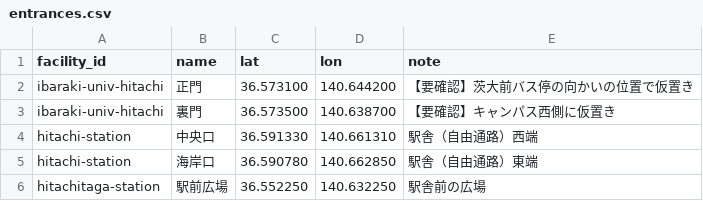
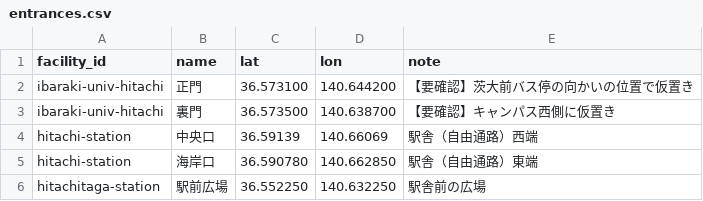
Before and after one commit to hika-blip/ICT-Solution, a CSV file: seeds/entrances.csv, drawn as a sheet.

```diff
--- a/seeds/entrances.csv
+++ b/seeds/entrances.csv
@@ -3,3 +3,3 @@ ibaraki-univ-hitachi,正門,36.573100,140.644200,【要確認】茨大前バス
 ibaraki-univ-hitachi,裏門,36.573500,140.638700,【要確認】キャンパス西側に仮置き
-hitachi-station,中央口,36.591330,140.661310,駅舎（自由通路）西端
+hitachi-station,中央口,36.59139,140.66069,駅舎（自由通路）西端
 hitachi-station,海岸口,36.590780,140.662850,駅舎（自由通路）東端
```
Also changed, not shown: 5 other files.
